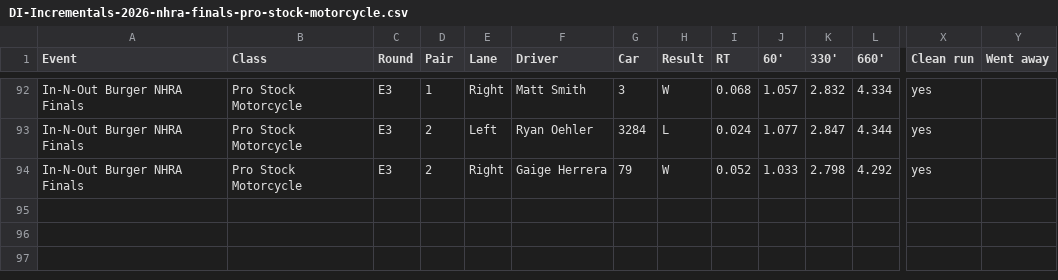
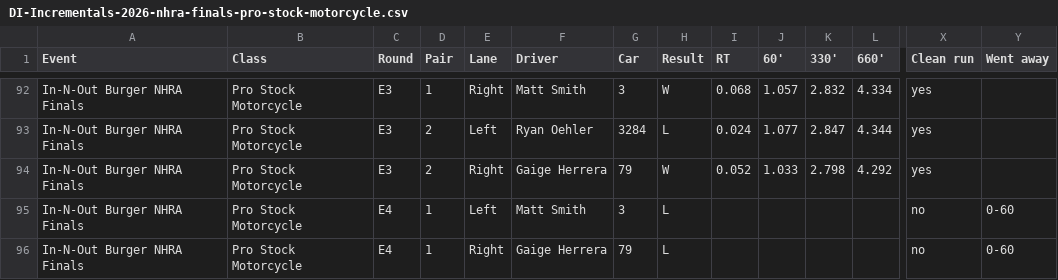
Before and after one commit to wes-buck/di-incrementals, a CSV file: events/2026-nhra-finals/pro-stock-motorcycle/DI-Incrementals-2026-nhra-finals-pro-stock-motorcycle.csv, drawn as a sheet; only a part is shown, gaps mark what is left out; rows hold the shown columns only; the diff names each change by its address in the sheet, - before the commit and + after, or states it on an @@ line.

Commit message:
Update: In-N-Out Burger NHRA Finals | Top Fuel Q1,Q2,Q3,E1,E2,E3; Funny Car Q1,Q2,Q3,E1,E2,E3; Pro Stock Q1,Q2,Q3,Q4,E1,E2,E3; Pro Stock Motorcycle Q1,Q2,Q3,Q4,E1,E2,E3,E4

```diff
--- a/events/2026-nhra-finals/pro-stock-motorcycle/DI-Incrementals-2026-nhra-finals-pro-stock-motorcycle.csv
+++ b/events/2026-nhra-finals/pro-stock-motorcycle/DI-Incrementals-2026-nhra-finals-pro-stock-motorcycle.csv
+row 95: In-N-Out Burger NHRA Finals | Pro Stock Motorcycle | E4 | 1 | Left | Matt Smith | 3 | L |  |  |  |  | no | 0-60
+row 96: In-N-Out Burger NHRA Finals | Pro Stock Motorcycle | E4 | 1 | Right | Gaige Herrera | 79 | L |  |  |  |  | no | 0-60
```
Also changed, not shown: pro-stock-motorcycle/DI-Incrementals-2026-nhra-finals-pro-stock-motorcycle.csv, 13 other files.
